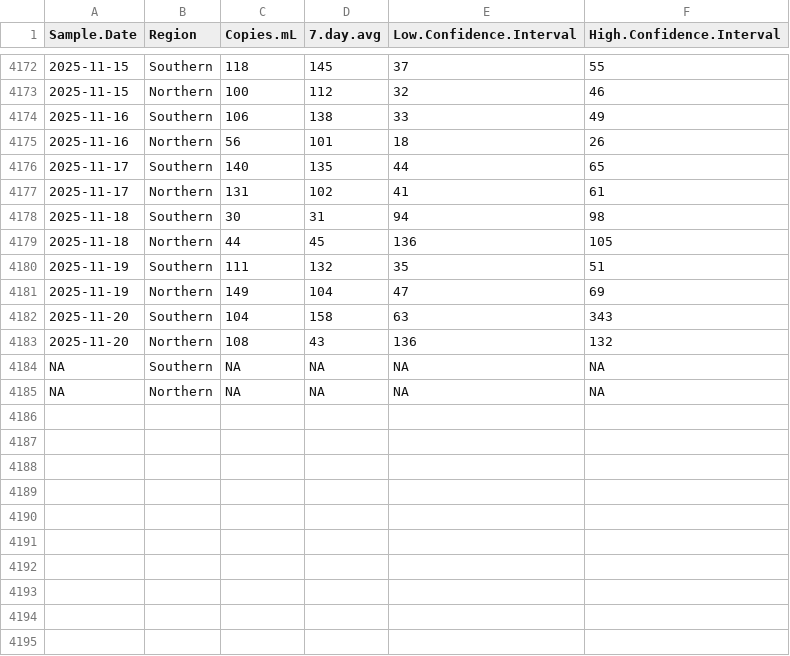
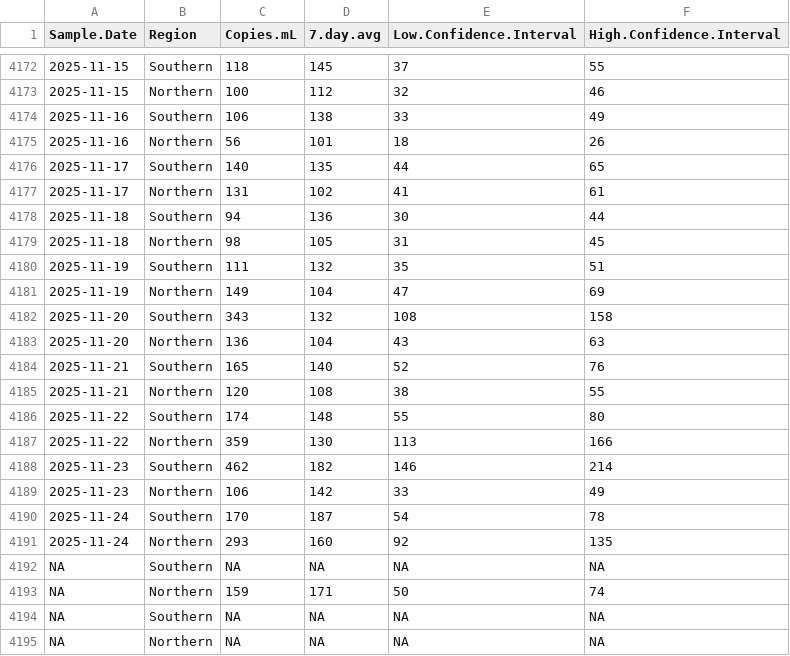
Before and after one commit to bensteinberg/mwra-biobot, a CSV file: mwra-biobot-tidied.csv, drawn as a sheet; only a part is shown, gaps mark what is left out; the diff names each change by its address in the sheet, - before the commit and + after, or states it on an @@ line.

```diff
--- a/mwra-biobot-tidied.csv
+++ b/mwra-biobot-tidied.csv
-C4178 (Copies.mL): 30
+C4178 (Copies.mL): 94
-D4178 (7.day.avg): 31
+D4178 (7.day.avg): 136
-E4178 (Low.Confidence.Interval): 94
+E4178 (Low.Confidence.Interval): 30
-F4178 (High.Confidence.Interval): 98
+F4178 (High.Confidence.Interval): 44
-C4179 (Copies.mL): 44
+C4179 (Copies.mL): 98
-D4179 (7.day.avg): 45
+D4179 (7.day.avg): 105
-E4179 (Low.Confidence.Interval): 136
+E4179 (Low.Confidence.Interval): 31
-F4179 (High.Confidence.Interval): 105
+F4179 (High.Confidence.Interval): 45
-C4182 (Copies.mL): 104
+C4182 (Copies.mL): 343
-D4182 (7.day.avg): 158
+D4182 (7.day.avg): 132
-E4182 (Low.Confidence.Interval): 63
+E4182 (Low.Confidence.Interval): 108
-F4182 (High.Confidence.Interval): 343
+F4182 (High.Confidence.Interval): 158
-C4183 (Copies.mL): 108
+C4183 (Copies.mL): 136
-D4183 (7.day.avg): 43
+D4183 (7.day.avg): 104
-E4183 (Low.Confidence.Interval): 136
+E4183 (Low.Confidence.Interval): 43
-F4183 (High.Confidence.Interval): 132
+F4183 (High.Confidence.Interval): 63
+row 4184: 2025-11-21 | Southern | 165 | 140 | 52 | 76
+row 4185: 2025-11-21 | Northern | 120 | 108 | 38 | 55
+row 4186: 2025-11-22 | Southern | 174 | 148 | 55 | 80
+row 4187: 2025-11-22 | Northern | 359 | 130 | 113 | 166
+row 4188: 2025-11-23 | Southern | 462 | 182 | 146 | 214
+row 4189: 2025-11-23 | Northern | 106 | 142 | 33 | 49
+row 4190: 2025-11-24 | Southern | 170 | 187 | 54 | 78
+row 4191: 2025-11-24 | Northern | 293 | 160 | 92 | 135
+row 4192: NA | Southern | NA | NA | NA | NA
+row 4193: NA | Northern | 159 | 171 | 50 | 74
```
Also changed, not shown: mwra-biobot.csv, 1 other file.
